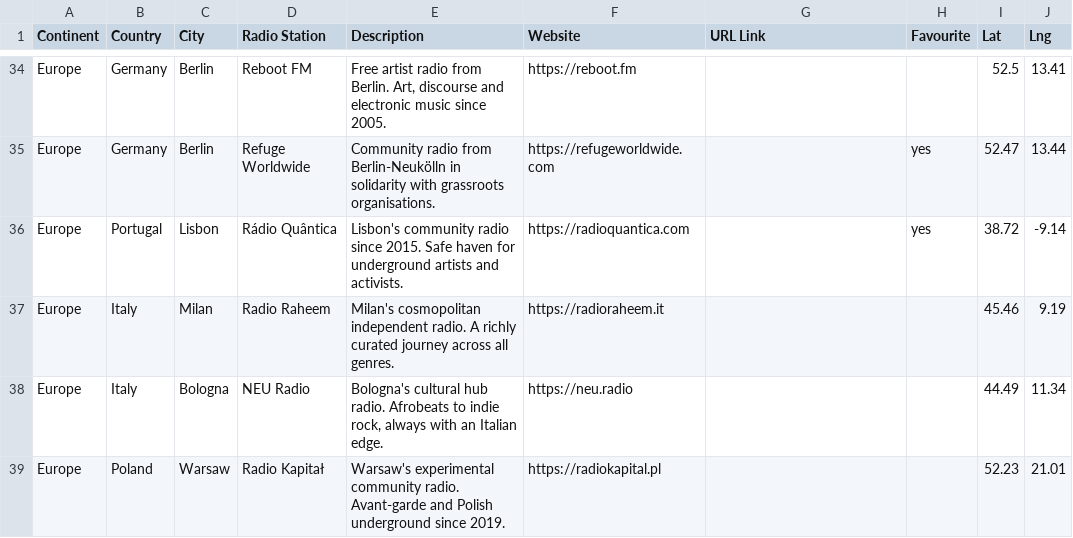
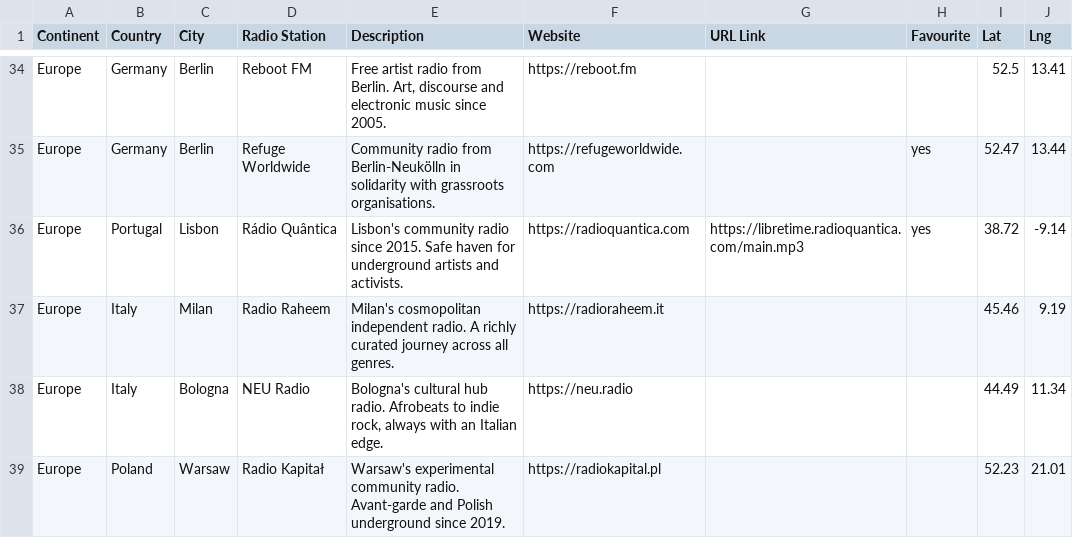
Before and after one commit to n8b2bp67qj-collab/oreloj, a CSV file: stations.csv, drawn as a sheet; only a part is shown, gaps mark what is left out.

Commit message:
update stations via website

```diff
--- a/stations.csv
+++ b/stations.csv
@@ -35,3 +35,3 @@ Europe,Germany,Berlin,Reboot FM,"Free artist radio from Berlin. Art, discourse a
 Europe,Germany,Berlin,Refuge Worldwide,Community radio from Berlin-Neukölln in solidarity with grassroots organisations.,https://refugeworldwide.com,,yes,52.47,13.44
-Europe,Portugal,Lisbon,Rádio Quântica,Lisbon's community radio since 2015. Safe haven for underground artists and activists.,https://radioquantica.com,,yes,38.72,-9.14
+Europe,Portugal,Lisbon,Rádio Quântica,Lisbon's community radio since 2015. Safe haven for underground artists and activists.,https://radioquantica.com,https://libretime.radioquantica.com/main.mp3,yes,38.72,-9.14
 Europe,Italy,Milan,Radio Raheem,Milan's cosmopolitan independent radio. A richly curated journey across all genres.,https://radioraheem.it,,,45.46,9.19
```
